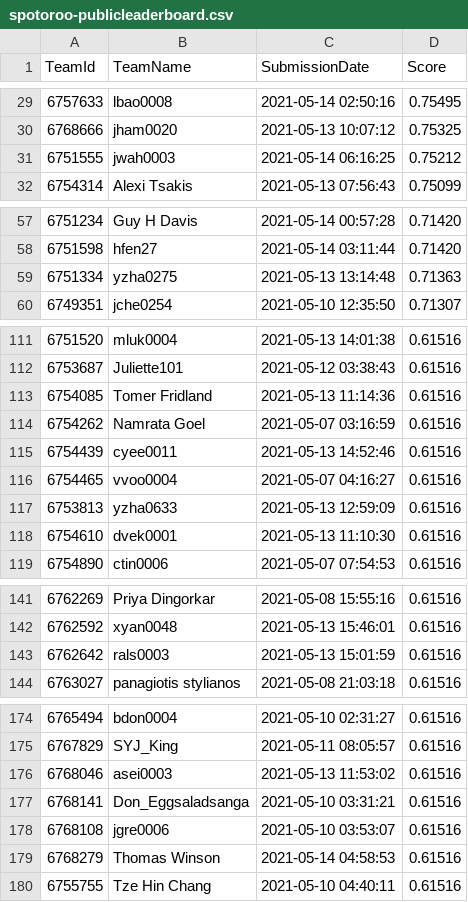
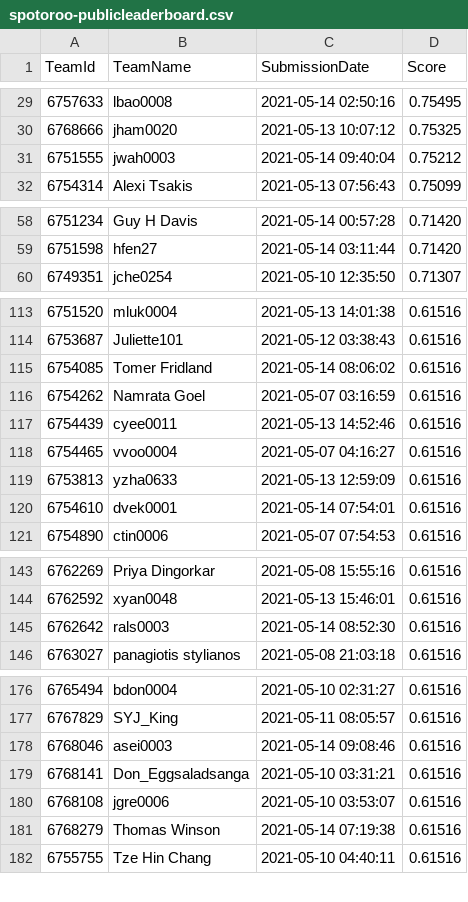
Before and after one commit to TengMCing/ETC3250_kaggle_score, a CSV file: data/spotoroo-publicleaderboard.csv, drawn as a sheet; only a part is shown, gaps mark what is left out; the diff covers the shown part only.

```diff
--- a/data/spotoroo-publicleaderboard.csv
+++ b/data/spotoroo-publicleaderboard.csv
@@ -30,3 +30,3 @@
 6768666,jham0020,"2021-05-13 10:07:12",0.75325
-6751555,jwah0003,"2021-05-14 06:16:25",0.75212
+6751555,jwah0003,"2021-05-14 09:40:04",0.75212
 6754314,"Alexi Tsakis","2021-05-13 07:56:43",0.75099
@@ -58,3 +59,2 @@
 6751598,hfen27,"2021-05-14 03:11:44",0.71420
-6751334,yzha0275,"2021-05-13 13:14:48",0.71363
 6749351,jche0254,"2021-05-10 12:35:50",0.71307
@@ -112,3 +114,3 @@
 6753687,Juliette101,"2021-05-12 03:38:43",0.61516
-6754085,"Tomer Fridland","2021-05-13 11:14:36",0.61516
+6754085,"Tomer Fridland","2021-05-14 08:06:02",0.61516
 6754262,"Namrata Goel","2021-05-07 03:16:59",0.61516
@@ -117,3 +119,3 @@
 6753813,yzha0633,"2021-05-13 12:59:09",0.61516
-6754610,dvek0001,"2021-05-13 11:10:30",0.61516
+6754610,dvek0001,"2021-05-14 07:54:01",0.61516
 6754890,ctin0006,"2021-05-07 07:54:53",0.61516
@@ -142,3 +144,3 @@
 6762592,xyan0048,"2021-05-13 15:46:01",0.61516
-6762642,rals0003,"2021-05-13 15:01:59",0.61516
+6762642,rals0003,"2021-05-14 08:52:30",0.61516
 6763027,"panagiotis stylianos","2021-05-08 21:03:18",0.61516
@@ -175,6 +177,6 @@
 6767829,SYJ_King,"2021-05-11 08:05:57",0.61516
-6768046,asei0003,"2021-05-13 11:53:02",0.61516
+6768046,asei0003,"2021-05-14 09:08:46",0.61516
 6768141,Don_Eggsaladsanga,"2021-05-10 03:31:21",0.61516
 6768108,jgre0006,"2021-05-10 03:53:07",0.61516
-6768279,"Thomas Winson","2021-05-14 04:58:53",0.61516
+6768279,"Thomas Winson","2021-05-14 07:19:38",0.61516
 6755755,"Tze Hin Chang","2021-05-10 04:40:11",0.61516
```
Also changed, not shown: 6 added rows, 5 removed rows and 10 edited cells elsewhere in this file, 4 other files.
